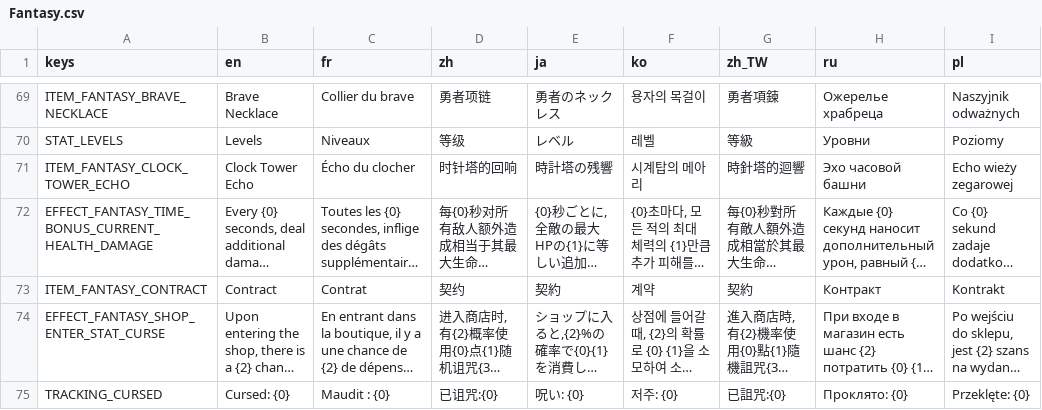
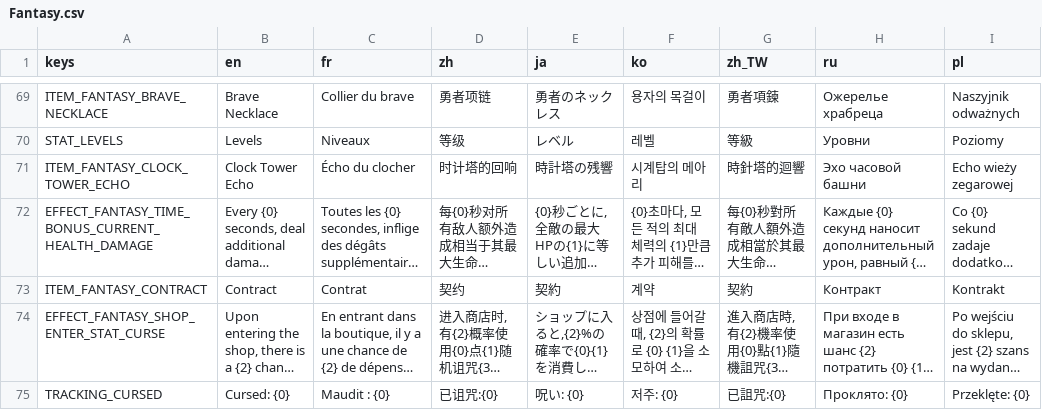
Before and after one commit to CYoJkoY/Yoko-Fantasy, a CSV file: translations/Fantasy.csv, drawn as a sheet; only a part is shown, gaps mark what is left out; long unchanged cells end in …; the diff names each change by its address in the sheet, - before the commit and + after, or states it on an @@ line.

```diff
--- a/translations/Fantasy.csv
+++ b/translations/Fantasy.csv
-D71 (zh): 时针塔的回响
+D71 (zh): 时计塔的回响
```
Also changed, not shown: 54 other files.
